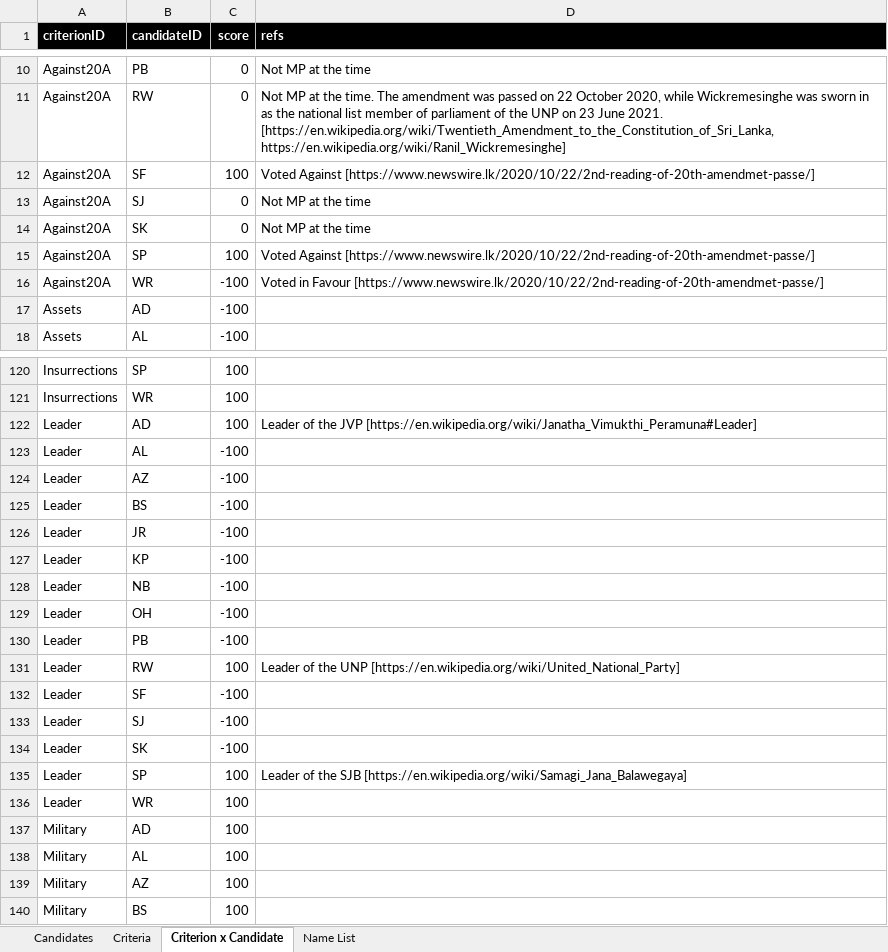
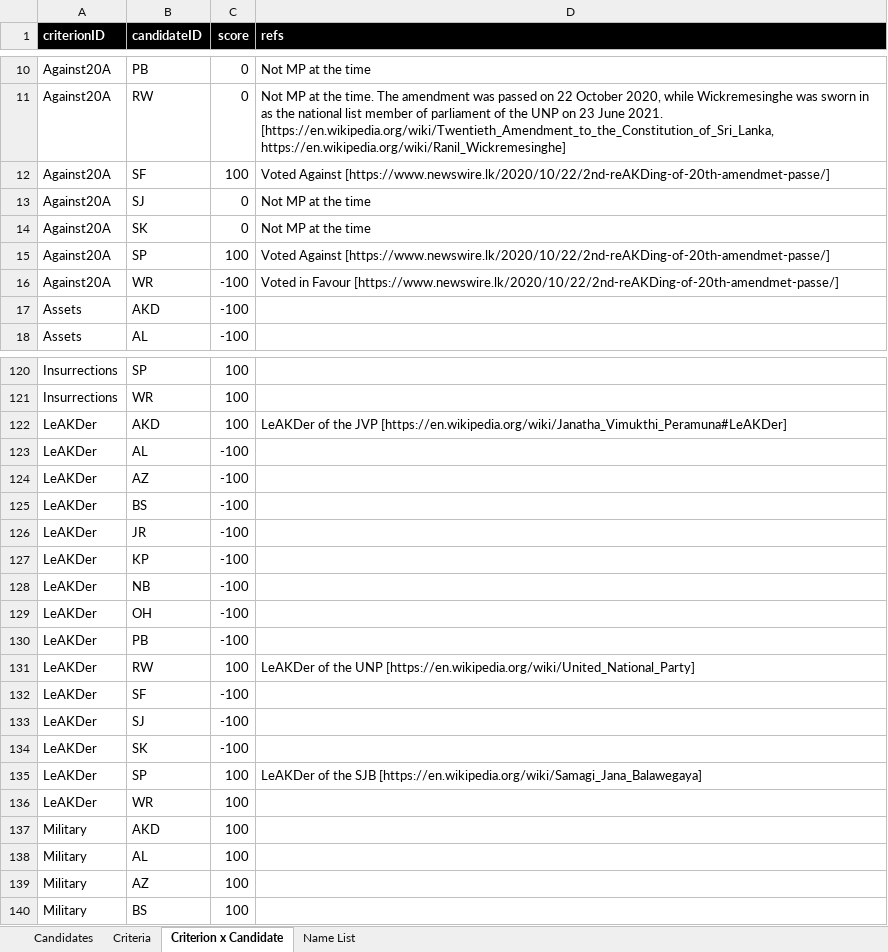
Before and after one commit to nuuuwan/candidates, an Excel workbook: data/Candidates.xlsx, sheet Criterion x Candidate, drawn as a sheet; only a part is shown, gaps mark what is left out; values as stored, in another font and other column widths than the file's, no borders; conditional formats not drawn; the diff covers the shown part only; the diff names each change by its address in the sheet, - before the commit and + after, or states it on an @@ line.

Commit message:
updated Candidates from https://elections.gov.lk/web/wp-content/uploads/media-release/2024/PRE_2024_16_S.pdf

```diff
--- a/data/Candidates.xlsx (sheet Criterion x Candidate)
+++ b/data/Candidates.xlsx (sheet Criterion x Candidate)
-D12 (refs): Voted Against [https://www.newswire.lk/2020/10/22/2nd-reading-of-20th-amendmet-passe/]
+D12 (refs): Voted Against [https://www.newswire.lk/2020/10/22/2nd-reAKDing-of-20th-amendmet-passe/]
-D15 (refs): Voted Against [https://www.newswire.lk/2020/10/22/2nd-reading-of-20th-amendmet-passe/]
+D15 (refs): Voted Against [https://www.newswire.lk/2020/10/22/2nd-reAKDing-of-20th-amendmet-passe/]
-D16 (refs): …in Favour [https://www.newswire.lk/2020/10/22/2nd-reading-of-20th-amendmet-passe/]
+D16 (refs): …in Favour [https://www.newswire.lk/2020/10/22/2nd-reAKDing-of-20th-amendmet-passe/]
-B17 (candidateID): AD
+B17 (candidateID): AKD
-A122:A136 (criterionID): Leader
+A122:A136 (criterionID): LeAKDer
-B122 (candidateID): AD
+B122 (candidateID): AKD
-D122 (refs): Leader of the JVP [https://en.wikipedia.org/wiki/Janatha_Vimukthi_Peramuna#Leader]
+D122 (refs): LeAKDer of the JVP [https://en.wikipedia.org/wiki/Janatha_Vimukthi_Peramuna#LeAKDer]
-D131 (refs): Leader of the…
+D131 (refs): LeAKDer of the…
-D135 (refs): Leader of the…
+D135 (refs): LeAKDer of the…
-B137 (candidateID): AD
+B137 (candidateID): AKD
```
Also changed, not shown: 29 edited cells elsewhere in this sheet, sheet Candidates, sheet Name List.
